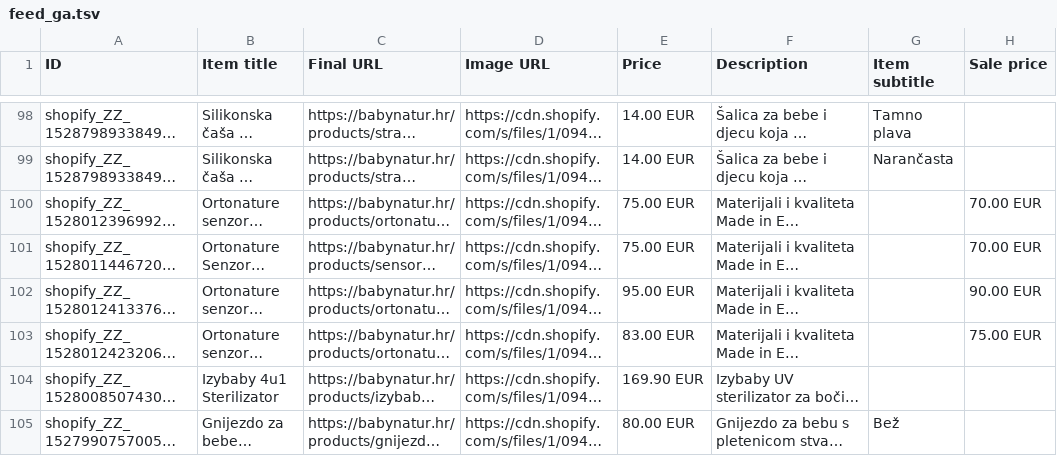
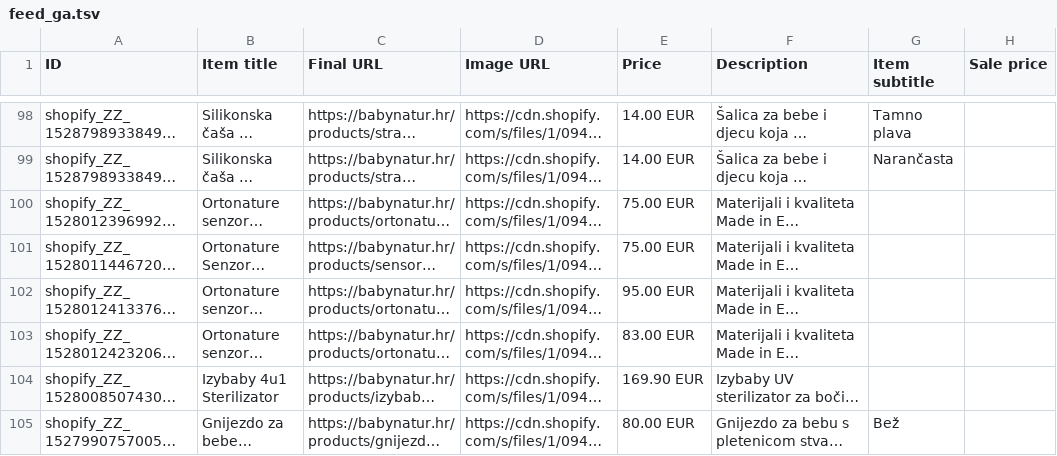
Before and after one commit to Vozimisko/shopify-google-feed, a TSV file: feed_ga.tsv, drawn as a sheet; only a part is shown, gaps mark what is left out; long unchanged cells end in …; the diff names each change by its address in the sheet, - before the commit and + after, or states it on an @@ line.

```diff
--- a/feed_ga.tsv
+++ b/feed_ga.tsv
-H100:H101 (Sale price): 70.00 EUR
+H100:H101 (Sale price): (empty)
-H102 (Sale price): 90.00 EUR
+H102 (Sale price): (empty)
-H103 (Sale price): 75.00 EUR
+H103 (Sale price): (empty)
```
Also changed, not shown: feed_mc.tsv.
